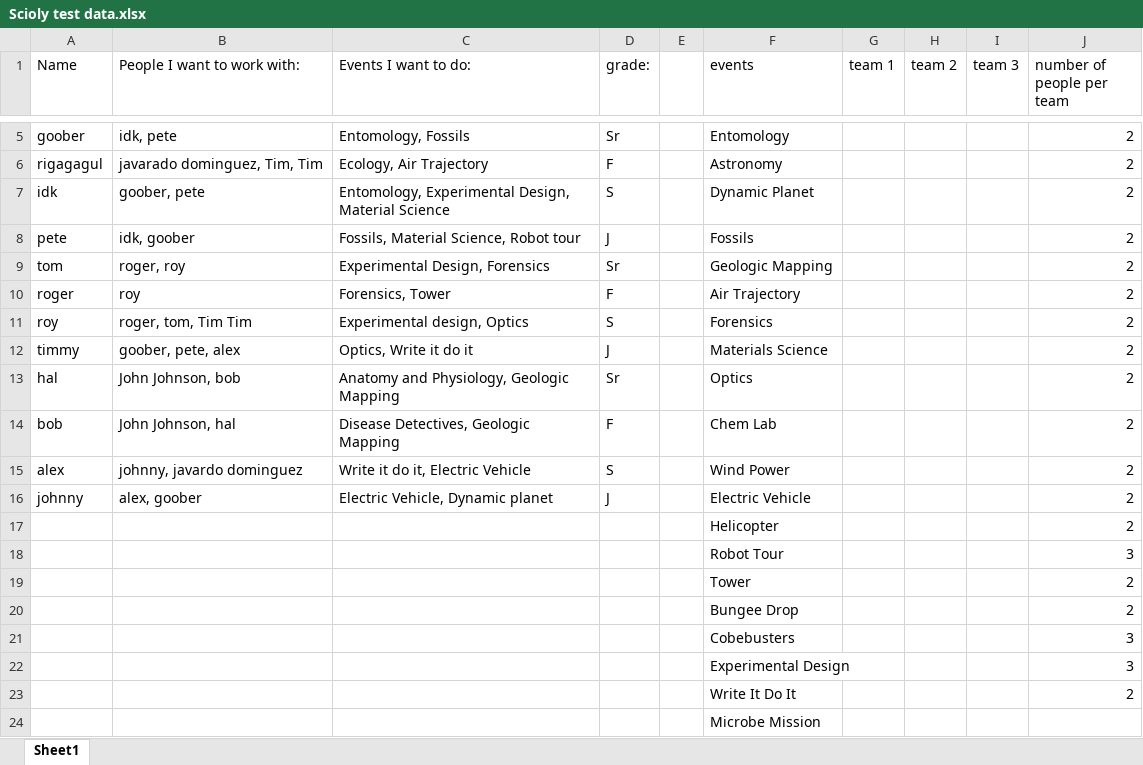
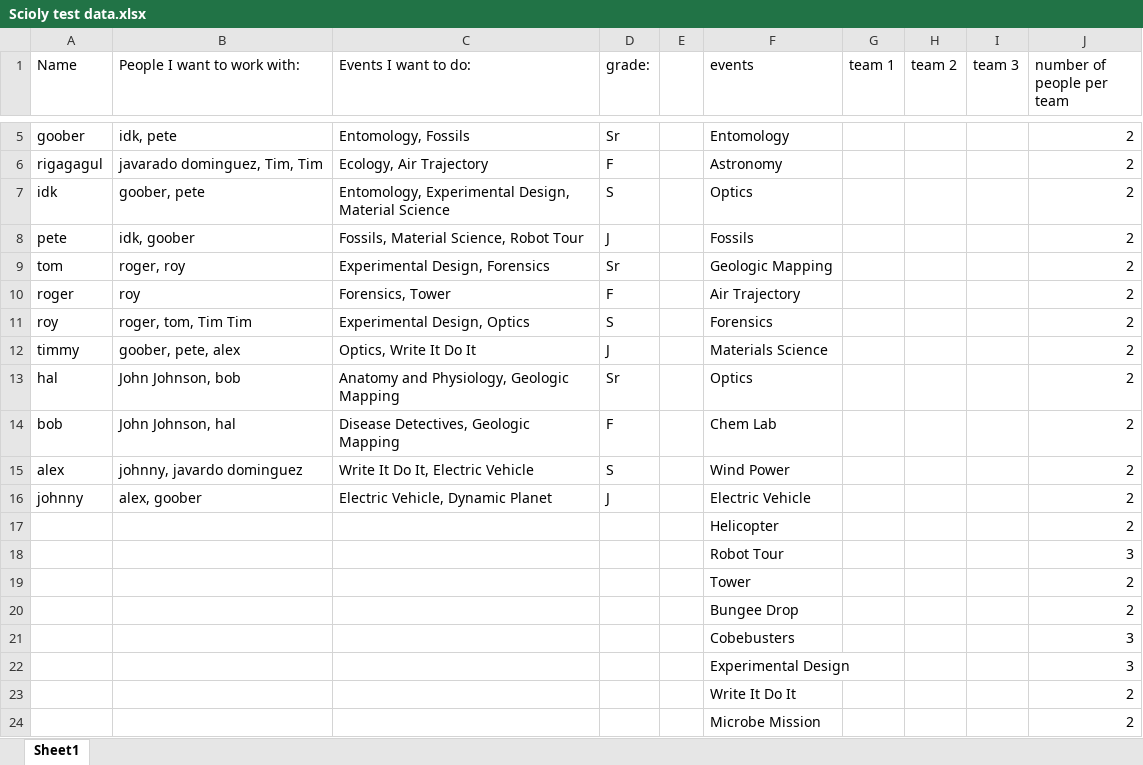
Before and after one commit to AlexanderLubbers/Scioly-Group-Algorithm, an Excel workbook: team_data/Scioly test data.xlsx, sheet Sheet1, drawn as a sheet; only a part is shown, gaps mark what is left out; values as stored, in another font and other column widths than the file's, no borders; charts and pictures not drawn; the diff names each change by its address in the sheet, - before the commit and + after, or states it on an @@ line.

Commit message:
the algorithm can now calculate the amount of teams needed

```diff
--- a/team_data/Scioly test data.xlsx (sheet Sheet1)
+++ b/team_data/Scioly test data.xlsx (sheet Sheet1)
-F7 (events): Dynamic Planet
+F7 (events): Optics
-C8 (Events I want to do:): Fossils, Material Science, Robot tour
+C8 (Events I want to do:): Fossils, Material Science, Robot Tour
-C11 (Events I want to do:): Experimental design, Optics
+C11 (Events I want to do:): Experimental Design, Optics
-C12 (Events I want to do:): Optics, Write it do it
+C12 (Events I want to do:): Optics, Write It Do It
-C15 (Events I want to do:): Write it do it, Electric Vehicle
+C15 (Events I want to do:): Write It Do It, Electric Vehicle
-C16 (Events I want to do:): Electric Vehicle, Dynamic planet
+C16 (Events I want to do:): Electric Vehicle, Dynamic Planet
-J24 (number of people per team): (empty)
+J24 (number of people per team): 2
```
Also changed, not shown: 1 other file.
